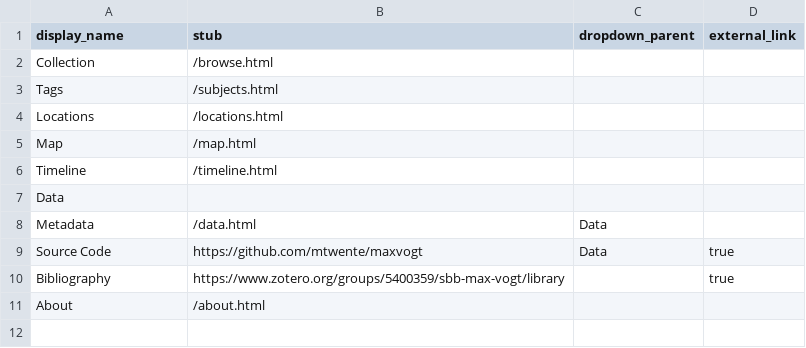
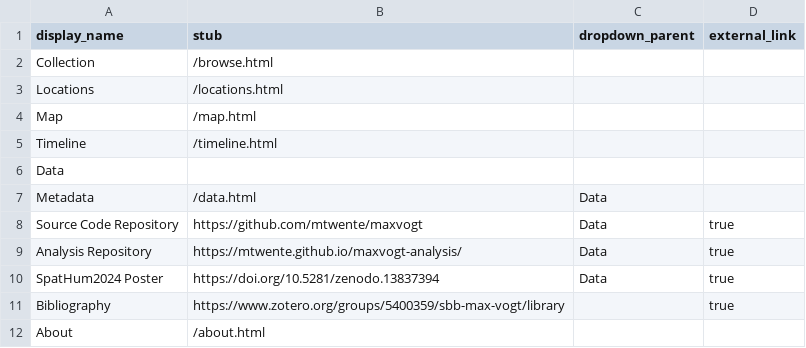
Before and after one commit to mtwente/maxvogt, a CSV file: _data/config-nav.csv, drawn as a sheet.

```diff
--- a/_data/config-nav.csv
+++ b/_data/config-nav.csv
@@ -2,3 +2,2 @@ display_name,stub,dropdown_parent,external_link
 Collection,/browse.html,
-Tags,/subjects.html,
 Locations,/locations.html,
@@ -8,3 +7,5 @@ Data,,
 Metadata,/data.html,Data
-Source Code,https://github.com/mtwente/maxvogt,Data,true
+Source Code Repository,https://github.com/mtwente/maxvogt,Data,true
+Analysis Repository,https://mtwente.github.io/maxvogt-analysis/,Data,true
+SpatHum2024 Poster,https://doi.org/10.5281/zenodo.13837394,Data,true
 Bibliography,https://www.zotero.org/groups/5400359/sbb-max-vogt/library,,true
```
Also changed, not shown: 5 other files.
